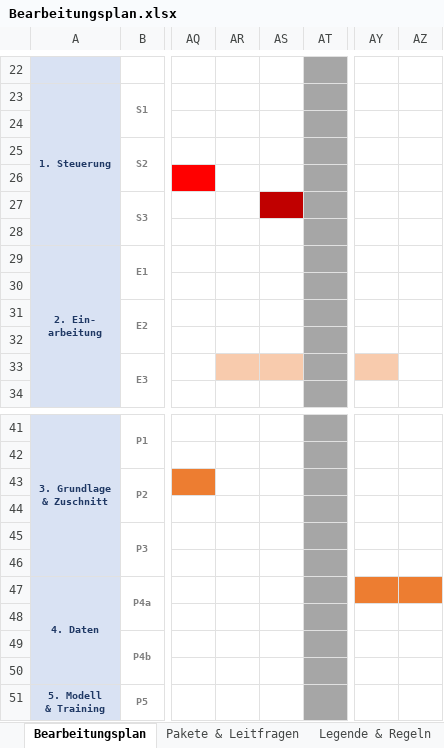
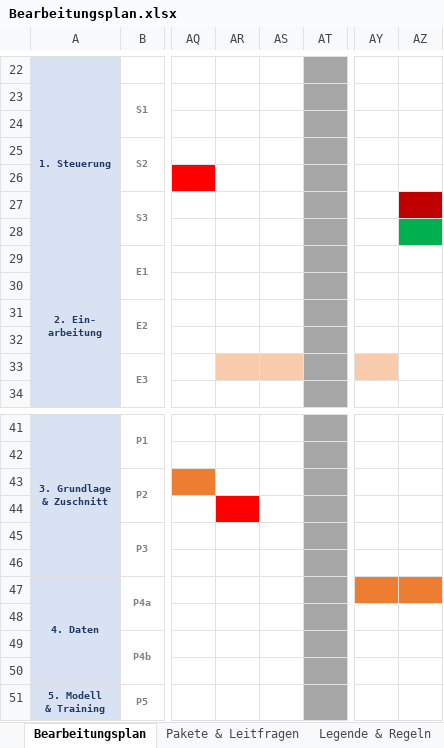
Before and after one commit to UfukAk196/NO4Cheetah, an Excel workbook: Projektplanung/Bearbeitungsplan.xlsx, sheet Bearbeitungsplan, drawn as a sheet; only a part is shown, gaps mark what is left out; values as stored, in another font and other column widths than the file's, no borders; the diff names each change by its address in the sheet, - before the commit and + after, or states it on an @@ line.

```diff
--- a/Projektplanung/Bearbeitungsplan.xlsx (sheet Bearbeitungsplan)
+++ b/Projektplanung/Bearbeitungsplan.xlsx (sheet Bearbeitungsplan)
-AS27 fill: #C00000
+AS27 fill: none
-AZ27 fill: none
+AZ27 fill: #C00000
-AZ28 fill: none
+AZ28 fill: #00B050
-AR44 fill: none
+AR44 fill: #FF0000
```
Also changed, not shown: 8 other files.
